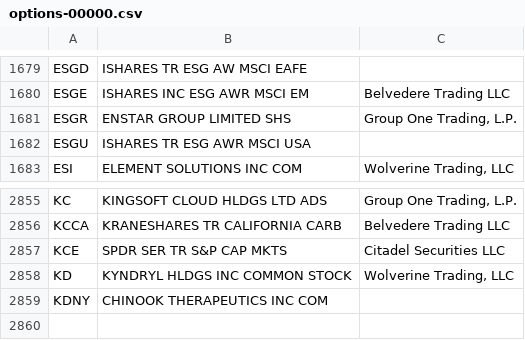
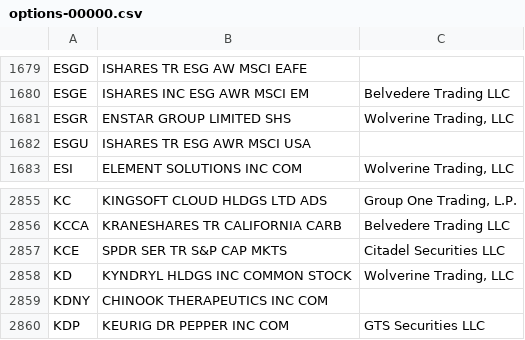
Before and after one commit to haoenhui/usa-optionable-stocks, a CSV file: options-00000.csv, drawn as a sheet; only a part is shown, gaps mark what is left out.

```diff
--- a/options-00000.csv
+++ b/options-00000.csv
@@ -1680,3 +1680,3 @@ ESGD,ISHARES TR ESG AW MSCI EAFE,
 ESGE,ISHARES INC ESG AWR MSCI EM,Belvedere Trading LLC
-ESGR,ENSTAR GROUP LIMITED SHS,"Group One Trading, L.P."
+ESGR,ENSTAR GROUP LIMITED SHS,"Wolverine Trading, LLC"
 ESGU,ISHARES TR ESG AWR MSCI USA,
@@ -2859 +2859,2 @@ KD,KYNDRYL HLDGS INC COMMON STOCK,"Wolverine Trading, LLC"
 KDNY,CHINOOK THERAPEUTICS INC COM,
+KDP,KEURIG DR PEPPER INC COM,GTS Securities LLC
```
Also changed, not shown: options-02000.csv.
